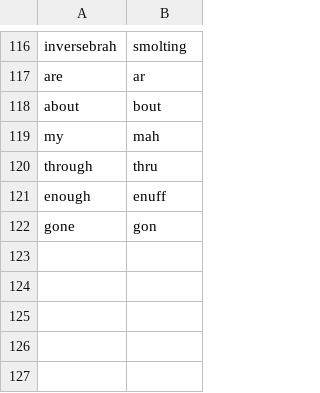
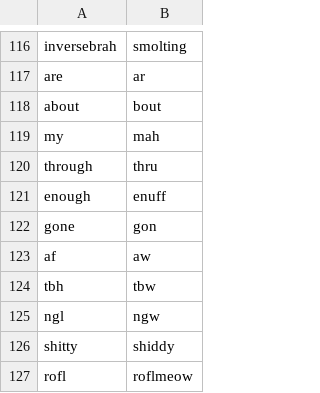
Before and after one commit to mgabbi/smolquote, a CSV file: lang.csv, drawn as a sheet; only a part is shown, gaps mark what is left out; the diff names each change by its address in the sheet, - before the commit and + after, or states it on an @@ line.

Commit message:
Add mor langs

```diff
--- a/lang.csv
+++ b/lang.csv
+row 123: af | aw
+row 124: tbh | tbw
+row 125: ngl | ngw
+row 126: shitty | shiddy
+row 127: rofl | roflmeow
```
